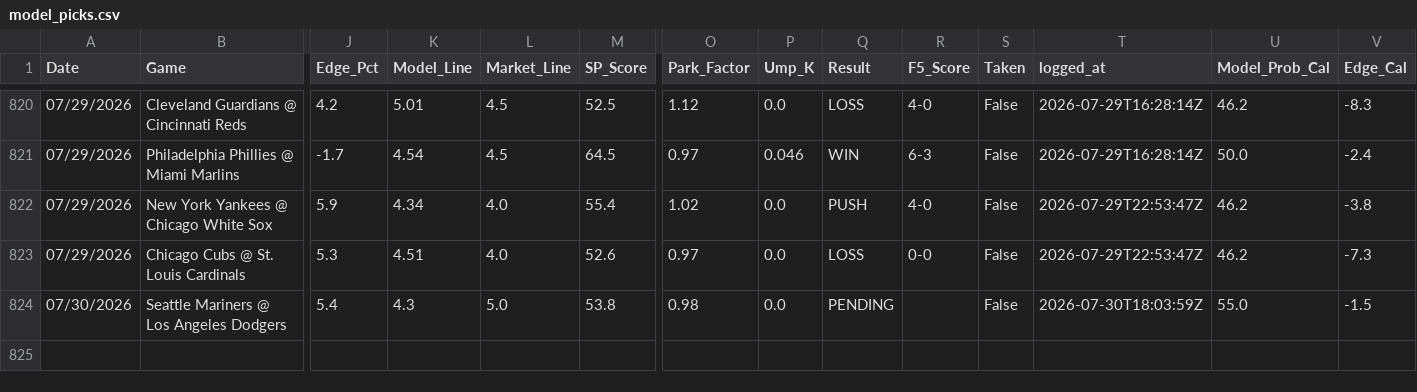
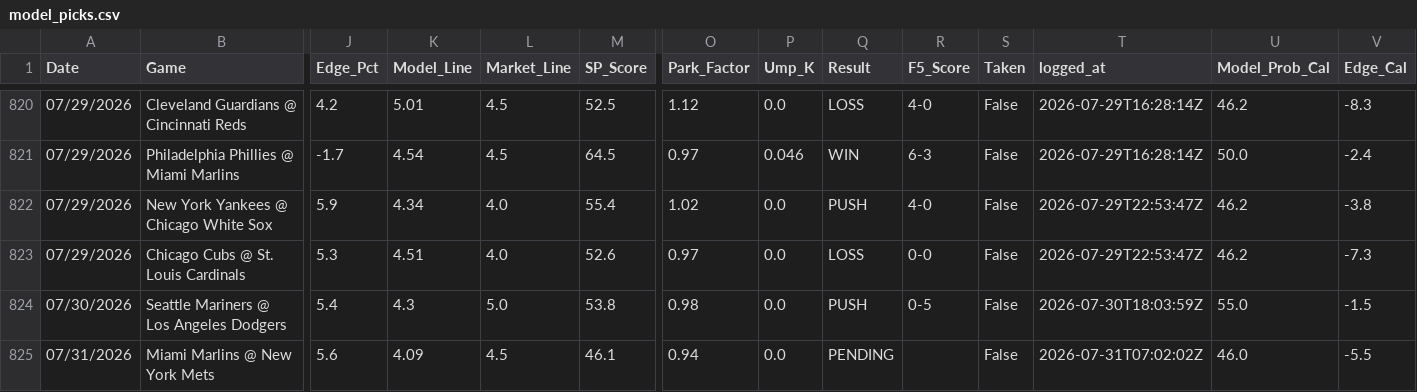
Before and after one commit to reesesetzer-pro/mlb-f5-model, a CSV file: model_picks.csv, drawn as a sheet; only a part is shown, gaps mark what is left out; rows hold the shown columns only; the diff names each change by its address in the sheet, - before the commit and + after, or states it on an @@ line.

Commit message:
picks: sync 2026-07-31

```diff
--- a/model_picks.csv
+++ b/model_picks.csv
-Q824 (Result): PENDING
+Q824 (Result): PUSH
-R824 (F5_Score): (empty)
+R824 (F5_Score): 0-5
+row 825: 07/31/2026 | Miami Marlins @ New York Mets | 5.6 | 4.09 | 4.5 | 46.1 | 0.94 | 0.0 | PENDING |  | False | 2026-07-31T07:02:02Z | 46.0 | -5.5
```
